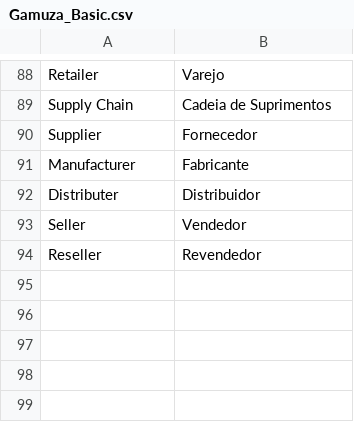
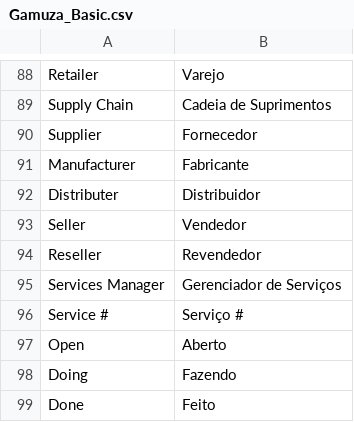
Before and after one commit to gamuzatech/tolucastore-magento, a CSV file: magento-lts-1.9.4.x/app/locale/pt_BR/Gamuza_Basic.csv, drawn as a sheet; only a part is shown, gaps mark what is left out; the diff names each change by its address in the sheet, - before the commit and + after, or states it on an @@ line.

Commit message:
Atualizado modulo Gamuza_Basic: adicionado suporte a serviços

```diff
--- a/magento-lts-1.9.4.x/app/locale/pt_BR/Gamuza_Basic.csv
+++ b/magento-lts-1.9.4.x/app/locale/pt_BR/Gamuza_Basic.csv
+row 95: Services Manager | Gerenciador de Serviços
+row 96: Service # | Serviço #
+row 97: Open | Aberto
+row 98: Doing | Fazendo
+row 99: Done | Feito
```
Also changed, not shown: 18 other files.
